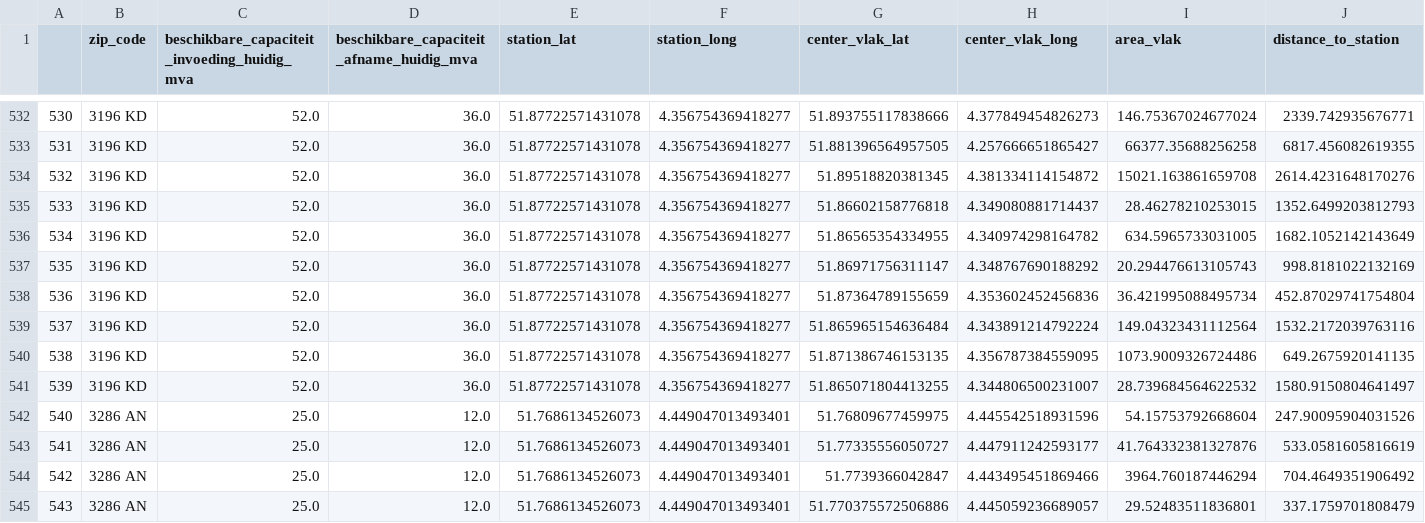
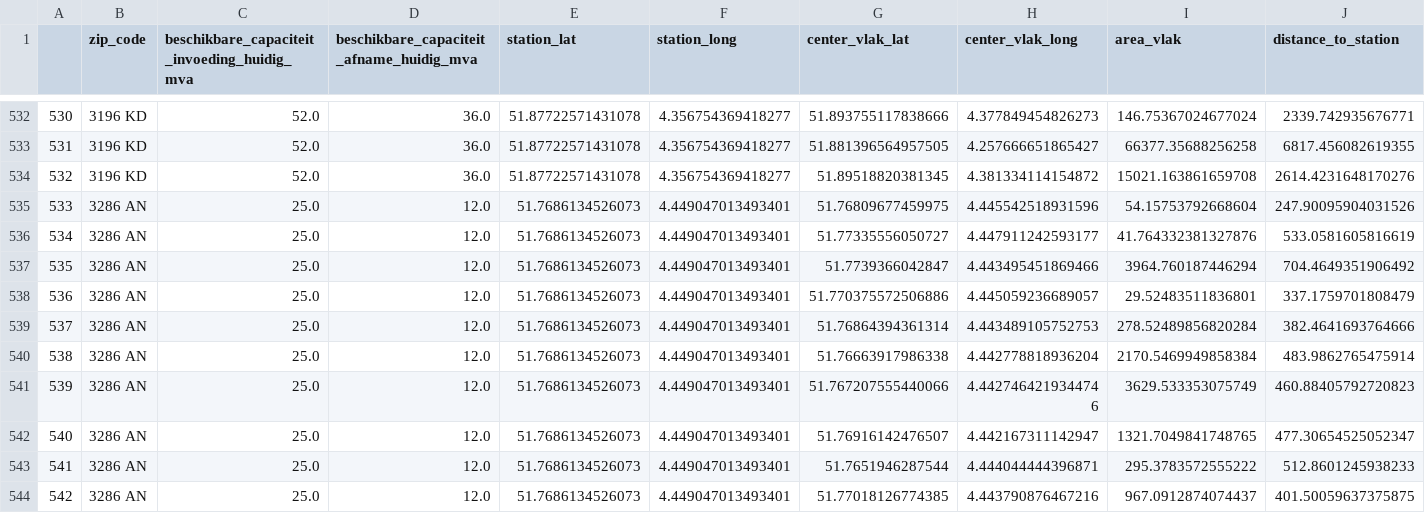
Before and after one commit to maantjemol/S4Energy, a CSV file: output/station_data.csv, drawn as a sheet; only a part is shown, gaps mark what is left out; the shorter side is filled out with more unchanged rows; removed rows and columns are numbered as before the commit, all else as after; rows hold the shown columns only; the diff names each change by its address in the sheet, - before the commit and + after, or states it on an @@ line.

```diff
--- a/output/station_data.csv
+++ b/output/station_data.csv
-row 535: 533 | 3196 KD | 52.0 | 36.0 | 51.87722571431078 | 4.356754369418277 | 51.86602158776818 | 4.349080881714437 | 28.46278210253015 | 1352.6499203812793
-row 536: 534 | 3196 KD | 52.0 | 36.0 | 51.87722571431078 | 4.356754369418277 | 51.86565354334955 | 4.340974298164782 | 634.5965733031005 | 1682.1052142143649
-row 537: 535 | 3196 KD | 52.0 | 36.0 | 51.87722571431078 | 4.356754369418277 | 51.86971756311147 | 4.348767690188292 | 20.294476613105743 | 998.8181022132169
-row 538: 536 | 3196 KD | 52.0 | 36.0 | 51.87722571431078 | 4.356754369418277 | 51.87364789155659 | 4.353602452456836 | 36.421995088495734 | 452.87029741754804
-row 539: 537 | 3196 KD | 52.0 | 36.0 | 51.87722571431078 | 4.356754369418277 | 51.865965154636484 | 4.343891214792224 | 149.04323431112564 | 1532.2172039763116
-row 540: 538 | 3196 KD | 52.0 | 36.0 | 51.87722571431078 | 4.356754369418277 | 51.871386746153135 | 4.356787384559095 | 1073.9009326724486 | 649.2675920141135
-row 541: 539 | 3196 KD | 52.0 | 36.0 | 51.87722571431078 | 4.356754369418277 | 51.865071804413255 | 4.344806500231007 | 28.739684564622532 | 1580.9150804641497
@@ column A renumbered from row 535 down @@
```
